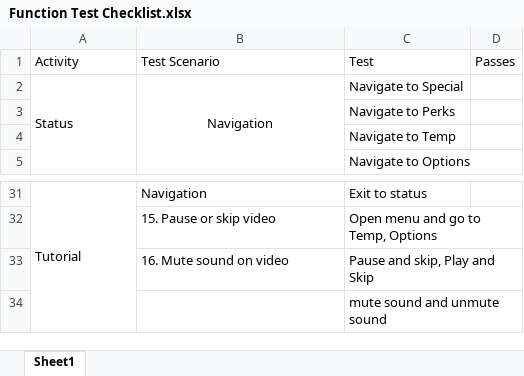
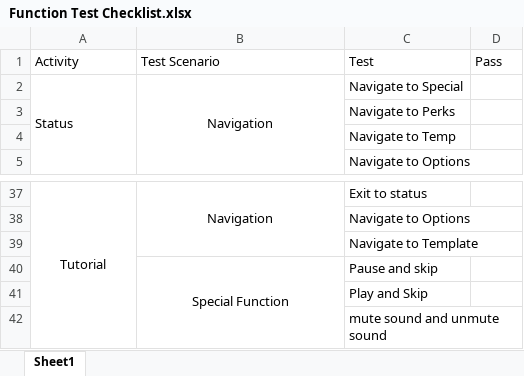
Before and after one commit to mellyonz/InteractiveMediaProject, an Excel workbook: Project Testing Plan/Function Test Checklist.xlsx, sheet Sheet1, drawn as a sheet; only a part is shown, gaps mark what is left out; values as stored, in another font and other column widths than the file's, no borders; removed rows and columns are numbered as before the commit, all else as after; the diff covers the shown part only; the diff names each change by its address in the sheet, - before the commit and + after, or states it on an @@ line.

```diff
--- a/Project Testing Plan/Function Test Checklist.xlsx (sheet Sheet1)
+++ b/Project Testing Plan/Function Test Checklist.xlsx (sheet Sheet1)
-D1: Passes
+D1: Pass
-A37:B37 alignment: left
+A37:B37 alignment: center
+B37:B39 merged
-row 32:  | 15. Pause or skip video | Open menu and go to Temp, Options
-row 33:  | 16. Mute sound on video | Pause and skip, Play and Skip
+row 38:  |  | Navigate to Options
+row 39:  |  | Navigate to Template
+row 40:  | Special Function | Pause and skip
+row 41:  |  | Play and Skip
```
Also changed, not shown: 13 added rows, 7 removed rows, 8 edited cells, cell formats and merged cells elsewhere in this sheet, Project Timeline.xlsx, 3 other files.
